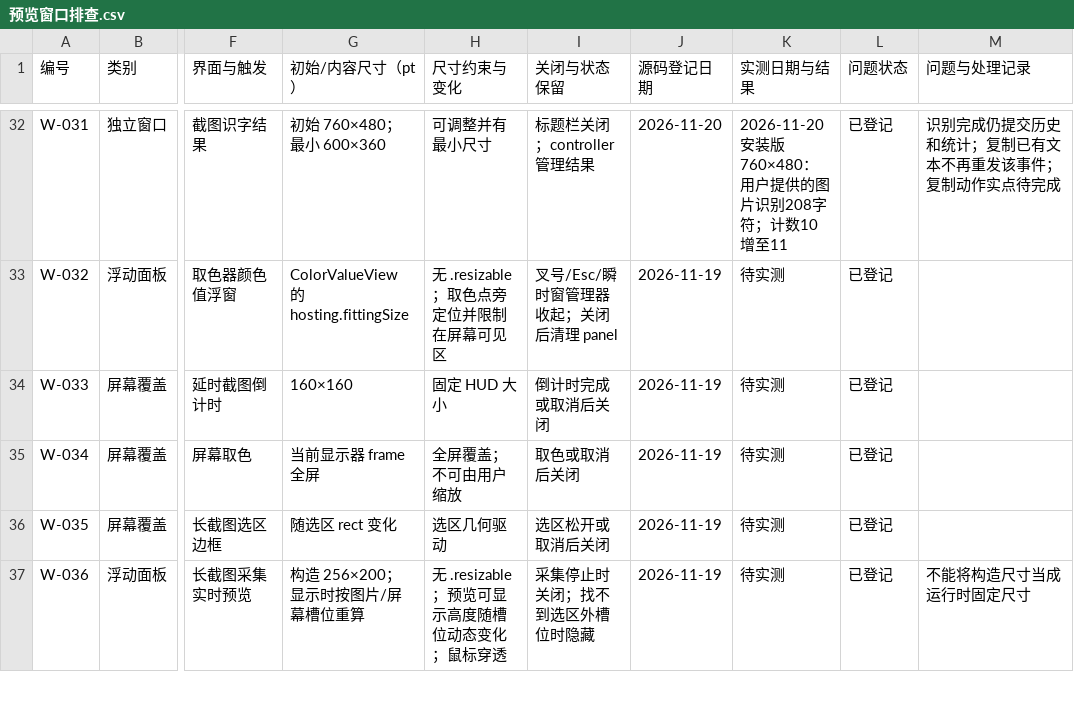
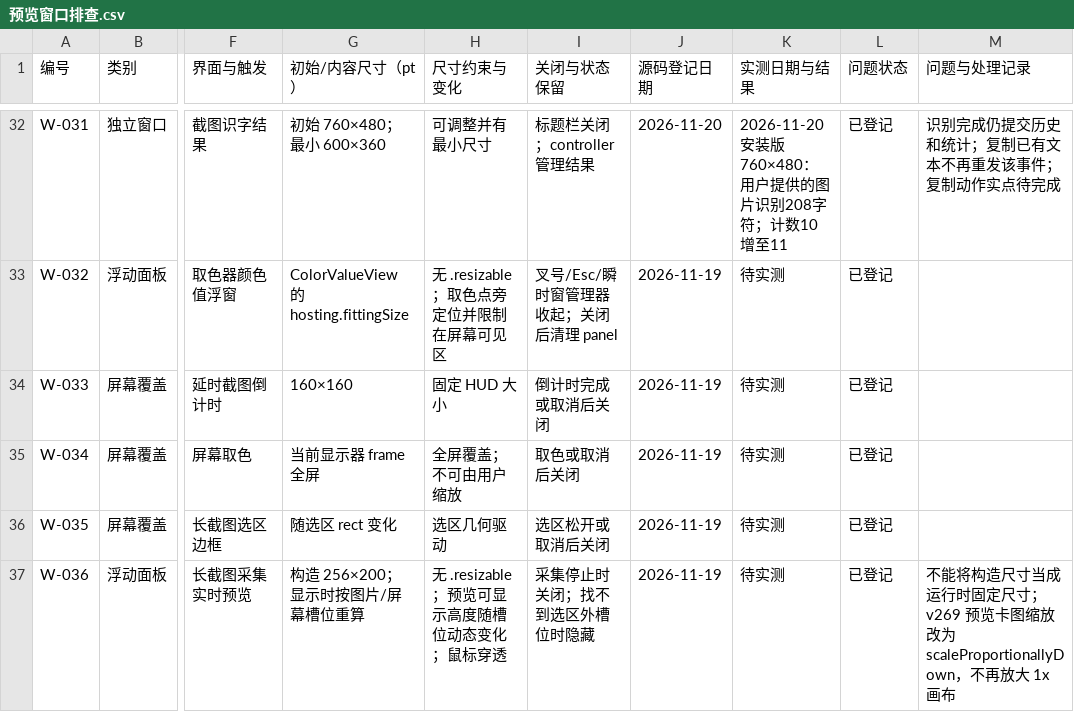
Before and after one commit to sxyq/Kitnest, a CSV file: docs/40-审计与核对/数据表/预览窗口排查.csv, drawn as a sheet; only a part is shown, gaps mark what is left out; the diff covers the shown part only; the diff names each change by its address in the sheet, - before the commit and + after, or states it on an @@ line.

```diff
--- a/docs/40-审计与核对/数据表/预览窗口排查.csv
+++ b/docs/40-审计与核对/数据表/预览窗口排查.csv
-M37 (问题与处理记录): 不能将构造尺寸当成运行时固定尺寸
+M37 (问题与处理记录): 不能将构造尺寸当成运行时固定尺寸；v269 预览卡图缩放改为 scaleProportionallyDown，不再放大 1x 画布
```
Also changed, not shown: 3 edited cells elsewhere in this file, docs/40-审计与核对/数据表/函数审阅台账.csv, 5 other files.
